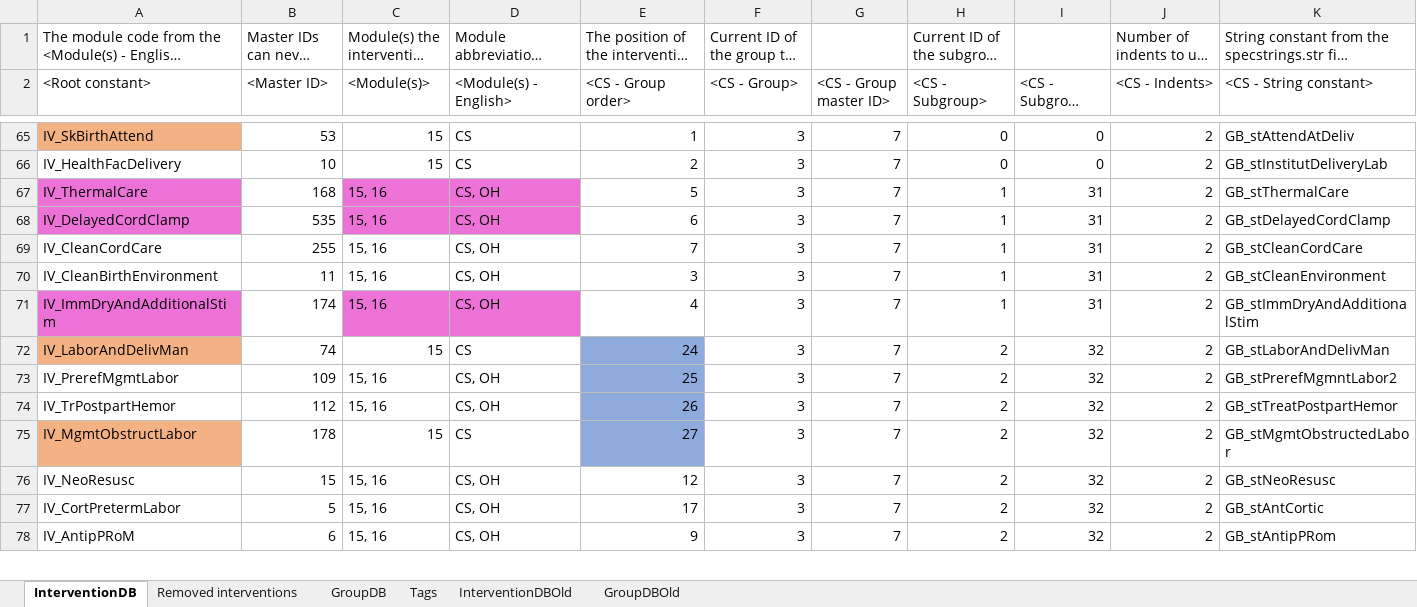
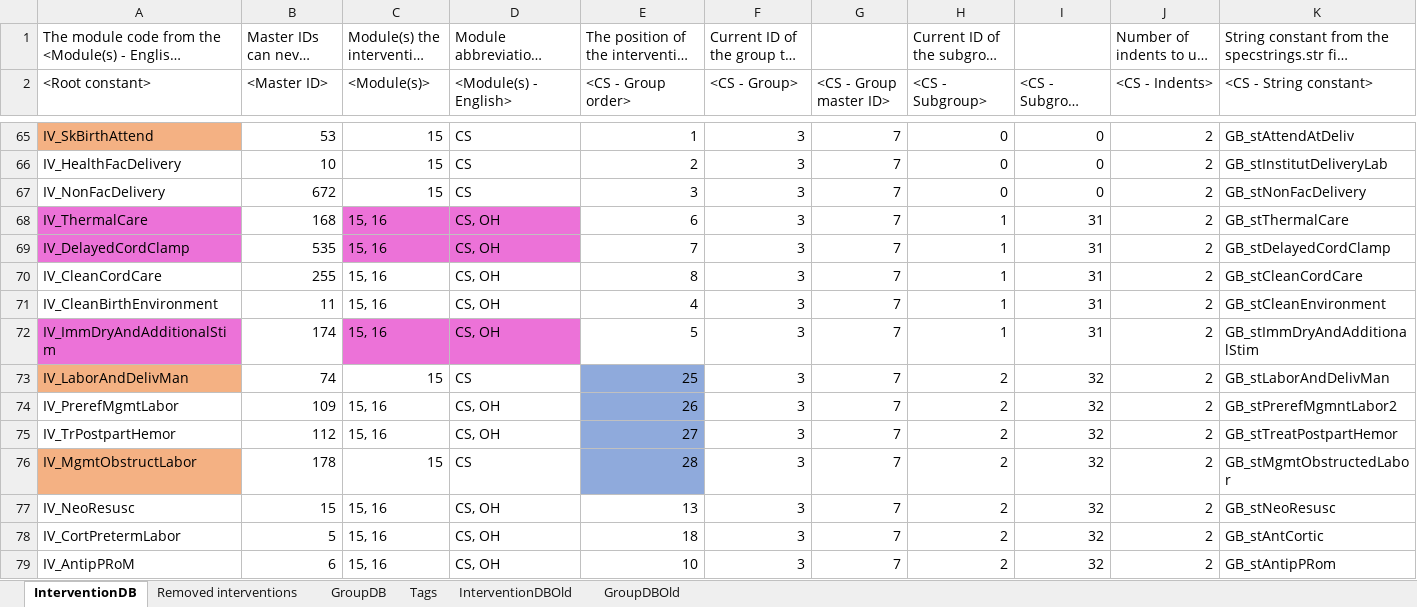
Before and after one commit to AvenirHealth-org/SpectrumWebDefaultData, an Excel workbook: SourceData/interventions/IVModData.xlsx, sheet InterventionDB, drawn as a sheet; only a part is shown, gaps mark what is left out; long unchanged cells end in …; values as stored, in another font and other column widths than the file's, no borders; conditional formats not drawn; addresses are those after the commit; rows hold the shown columns only; the diff covers the shown part only; the diff names each change by its address in the sheet, - before the commit and + after, or states it on an @@ line.

Commit message:
added new LiST intervention "non facility delivery"

```diff
--- a/SourceData/interventions/IVModData.xlsx (sheet InterventionDB)
+++ b/SourceData/interventions/IVModData.xlsx (sheet InterventionDB)
+row 67: IV_NonFacDelivery | 672 | 15 | CS | 3 | 3 | 7 | 0 | 0 | 2 | GB_stNonFacDelivery
-E68 (<CS - Group order>): 5
+E68 (<CS - Group order>): 6
-E69 (<CS - Group order>): 6
+E69 (<CS - Group order>): 7
-E70 (<CS - Group order>): 7
+E70 (<CS - Group order>): 8
-E71 (<CS - Group order>): 3
+E71 (<CS - Group order>): 4
-E72 (<CS - Group order>): 4
+E72 (<CS - Group order>): 5
-E73 (<CS - Group order>): 24
+E73 (<CS - Group order>): 25
-E74 (<CS - Group order>): 25
+E74 (<CS - Group order>): 26
-E75 (<CS - Group order>): 26
+E75 (<CS - Group order>): 27
-E76 (<CS - Group order>): 27
+E76 (<CS - Group order>): 28
-E77 (<CS - Group order>): 12
+E77 (<CS - Group order>): 13
-E78 (<CS - Group order>): 17
+E78 (<CS - Group order>): 18
-E79 (<CS - Group order>): 9
+E79 (<CS - Group order>): 10
```
Also changed, not shown: 13 edited cells elsewhere in this sheet, 1 other file.
